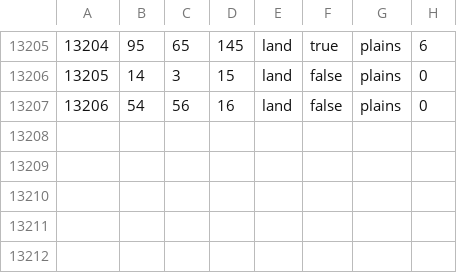
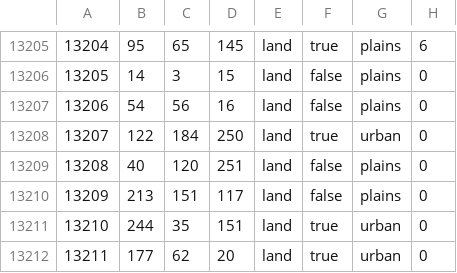
Before and after one commit to pieckenst/Cold-War--The-Iron-Curtain, a CSV file: Cold War Iron Curtain/map/definition.csv, drawn as a sheet; only a part is shown, gaps mark what is left out; the diff names each change by its address in the sheet, - before the commit and + after, or states it on an @@ line.

```diff
--- a/Cold War Iron Curtain/map/definition.csv
+++ b/Cold War Iron Curtain/map/definition.csv
+row 13208: 13207 | 122 | 184 | 250 | land | true | urban | 0
+row 13209: 13208 | 40 | 120 | 251 | land | false | plains | 0
+row 13210: 13209 | 213 | 151 | 117 | land | false | plains | 0
+row 13211: 13210 | 244 | 35 | 151 | land | true | urban | 0
+row 13212: 13211 | 177 | 62 | 20 | land | true | urban | 0
```
Also changed, not shown: 7 other files.
